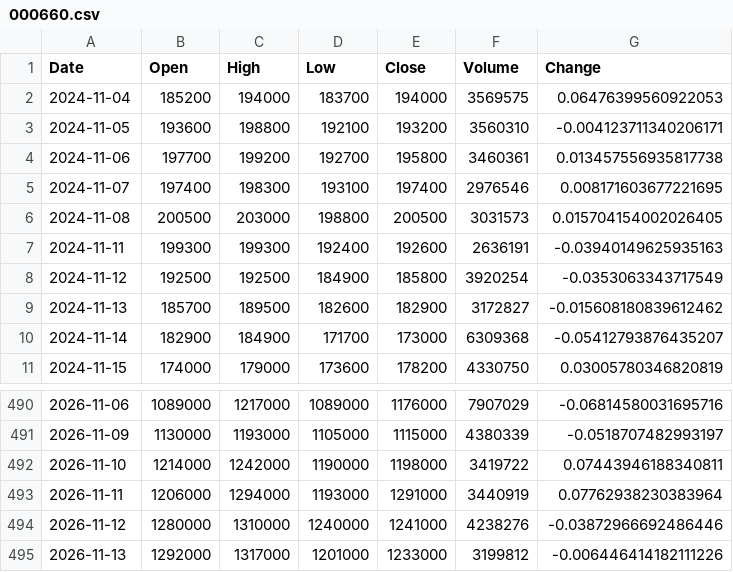
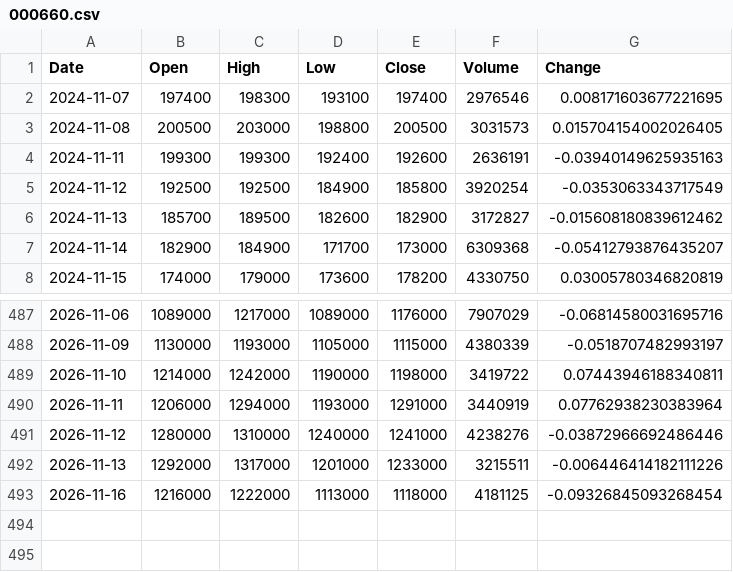
Before and after one commit to uavsky-sys/krx-data, a CSV file: data/history/000660.csv, drawn as a sheet; only a part is shown, gaps mark what is left out.

Commit message:
data: 2026-11-17 03:54 KST

```diff
--- a/data/history/000660.csv
+++ b/data/history/000660.csv
@@ -1,5 +1,2 @@
 Date,Open,High,Low,Close,Volume,Change
-2024-11-04,185200,194000,183700,194000,3569575,0.06476399560922053
-2024-11-05,193600,198800,192100,193200,3560310,-0.004123711340206171
-2024-11-06,197700,199200,192700,195800,3460361,0.013457556935817738
 2024-11-07,197400,198300,193100,197400,2976546,0.008171603677221695
@@ -494,2 +491,3 @@
 2026-11-12,1280000,1310000,1240000,1241000,4238276,-0.03872966692486446
-2026-11-13,1292000,1317000,1201000,1233000,3199812,-0.006446414182111226
+2026-11-13,1292000,1317000,1201000,1233000,3215511,-0.006446414182111226
+2026-11-16,1216000,1222000,1113000,1118000,4181125,-0.09326845093268454
```
Also changed, not shown: data/history/005930.csv, data/history/082270.csv, 8 other files.
